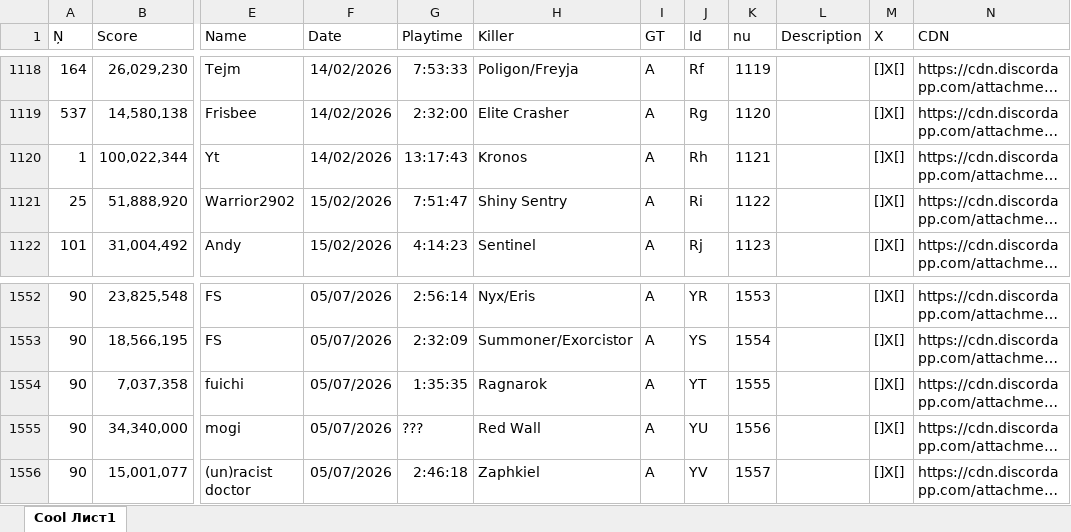
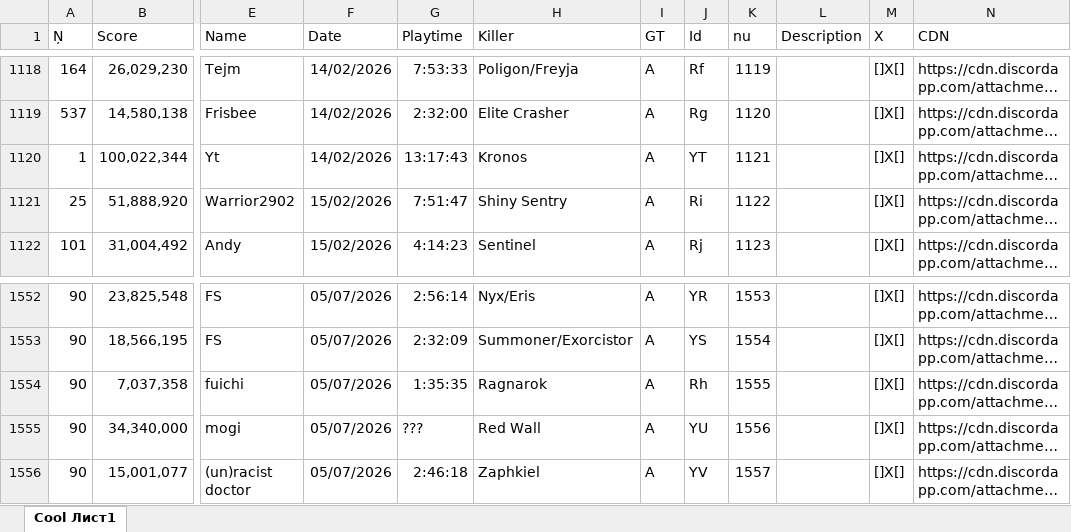
Before and after one commit to Tejmq/OlympusBot, an Excel workbook: data/Olympus.xlsx, sheet Cool Лист1, drawn as a sheet; only a part is shown, gaps mark what is left out; long unchanged cells end in …; values as stored, in another font and other column widths than the file's, no borders; the diff names each change by its address in the sheet, - before the commit and + after, or states it on an @@ line.

Commit message:
Add files via upload

```diff
--- a/data/Olympus.xlsx (sheet Cool Лист1)
+++ b/data/Olympus.xlsx (sheet Cool Лист1)
-J1120 (Id): Rh
+J1120 (Id): YT
-J1554 (Id): YT
+J1554 (Id): Rh
```
